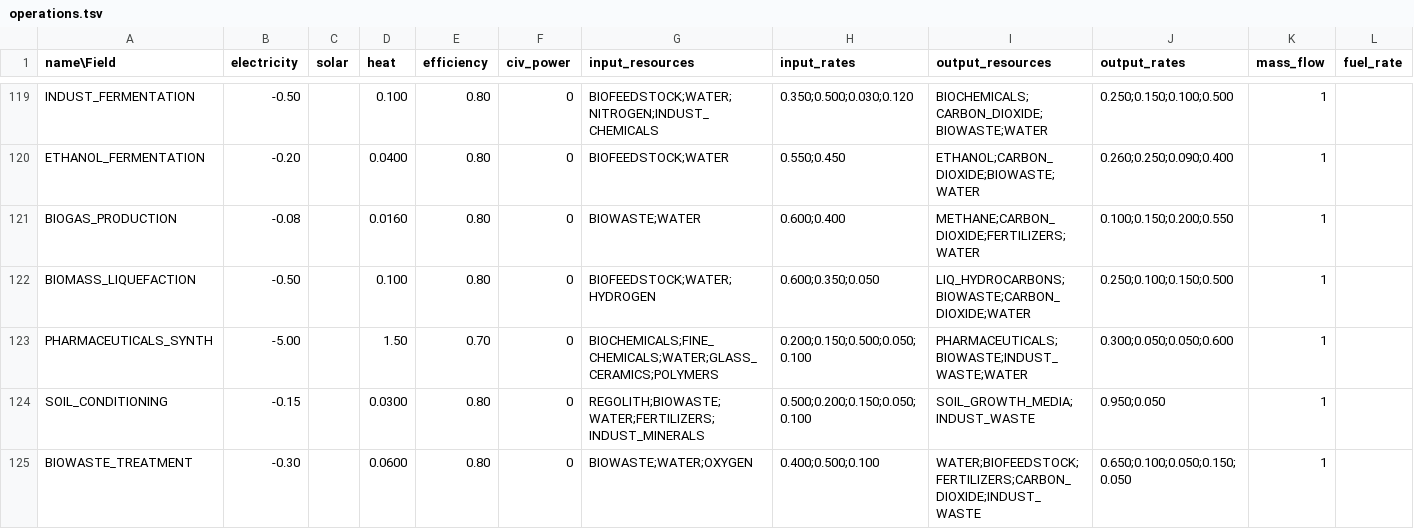
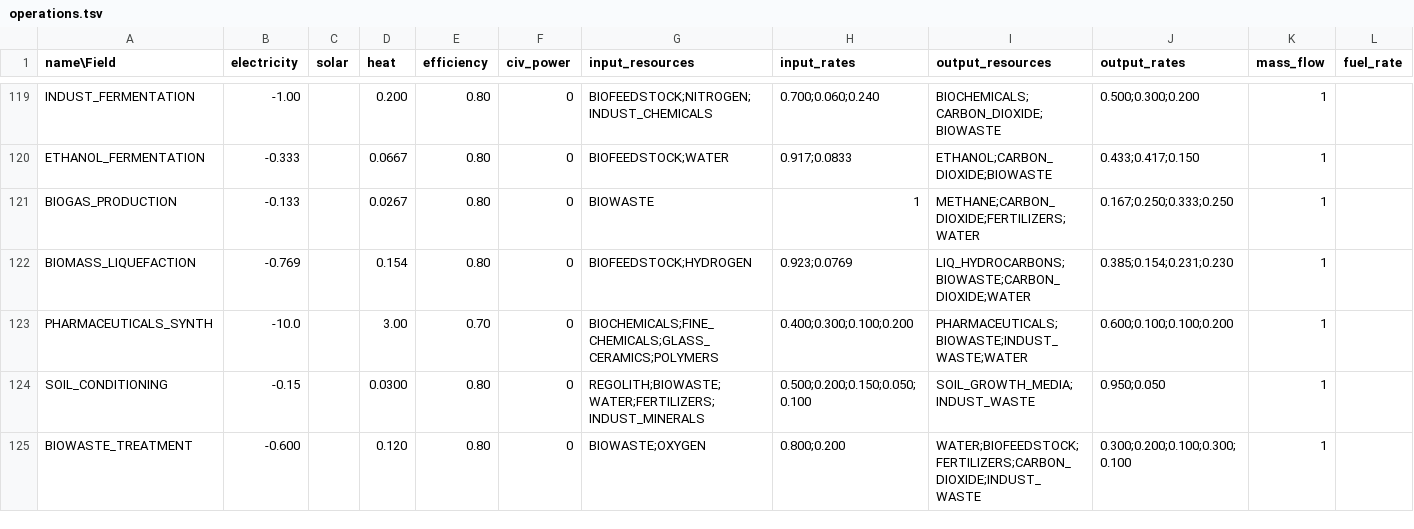
Before and after one commit to t2civ/astropolis_research, a TSV file: tables/operations.tsv, drawn as a sheet; only a part is shown, gaps mark what is left out; the diff covers the shown part only; the diff names each change by its address in the sheet, - before the commit and + after, or states it on an @@ line.

```diff
--- a/tables/operations.tsv
+++ b/tables/operations.tsv
-B119 (electricity): -0.50
+B119 (electricity): -1.00
-D119 (heat): 0.100
+D119 (heat): 0.200
-G119 (input_resources): BIOFEEDSTOCK;WATER;NITROGEN;INDUST_CHEMICALS
+G119 (input_resources): BIOFEEDSTOCK;NITROGEN;INDUST_CHEMICALS
-H119 (input_rates): 0.350;0.500;0.030;0.120
+H119 (input_rates): 0.700;0.060;0.240
-I119 (output_resources): BIOCHEMICALS;CARBON_DIOXIDE;BIOWASTE;WATER
+I119 (output_resources): BIOCHEMICALS;CARBON_DIOXIDE;BIOWASTE
-J119 (output_rates): 0.250;0.150;0.100;0.500
+J119 (output_rates): 0.500;0.300;0.200
-B120 (electricity): -0.20
+B120 (electricity): -0.333
-D120 (heat): 0.0400
+D120 (heat): 0.0667
-H120 (input_rates): 0.550;0.450
+H120 (input_rates): 0.917;0.0833
-I120 (output_resources): ETHANOL;CARBON_DIOXIDE;BIOWASTE;WATER
+I120 (output_resources): ETHANOL;CARBON_DIOXIDE;BIOWASTE
-J120 (output_rates): 0.260;0.250;0.090;0.400
+J120 (output_rates): 0.433;0.417;0.150
-B121 (electricity): -0.08
+B121 (electricity): -0.133
-D121 (heat): 0.0160
+D121 (heat): 0.0267
-G121 (input_resources): BIOWASTE;WATER
+G121 (input_resources): BIOWASTE
-H121 (input_rates): 0.600;0.400
+H121 (input_rates): 1
-J121 (output_rates): 0.100;0.150;0.200;0.550
+J121 (output_rates): 0.167;0.250;0.333;0.250
-B122 (electricity): -0.50
+B122 (electricity): -0.769
-D122 (heat): 0.100
+D122 (heat): 0.154
-G122 (input_resources): BIOFEEDSTOCK;WATER;HYDROGEN
+G122 (input_resources): BIOFEEDSTOCK;HYDROGEN
-H122 (input_rates): 0.600;0.350;0.050
+H122 (input_rates): 0.923;0.0769
-J122 (output_rates): 0.250;0.100;0.150;0.500
+J122 (output_rates): 0.385;0.154;0.231;0.230
-B123 (electricity): -5.00
+B123 (electricity): -10.0
-D123 (heat): 1.50
+D123 (heat): 3.00
-G123 (input_resources): BIOCHEMICALS;FINE_CHEMICALS;WATER;GLASS_CERAMICS;POLYMERS
+G123 (input_resources): BIOCHEMICALS;FINE_CHEMICALS;GLASS_CERAMICS;POLYMERS
-H123 (input_rates): 0.200;0.150;0.500;0.050;0.100
+H123 (input_rates): 0.400;0.300;0.100;0.200
-J123 (output_rates): 0.300;0.050;0.050;0.600
+J123 (output_rates): 0.600;0.100;0.100;0.200
-B125 (electricity): -0.30
+B125 (electricity): -0.600
-D125 (heat): 0.0600
+D125 (heat): 0.120
-G125 (input_resources): BIOWASTE;WATER;OXYGEN
+G125 (input_resources): BIOWASTE;OXYGEN
-H125 (input_rates): 0.400;0.500;0.100
+H125 (input_rates): 0.800;0.200
-J125 (output_rates): 0.650;0.100;0.050;0.150;0.050
+J125 (output_rates): 0.300;0.200;0.100;0.300;0.100
```
Also changed, not shown: 46 edited cells elsewhere in this file, tables/resources.tsv, 1 other file.
